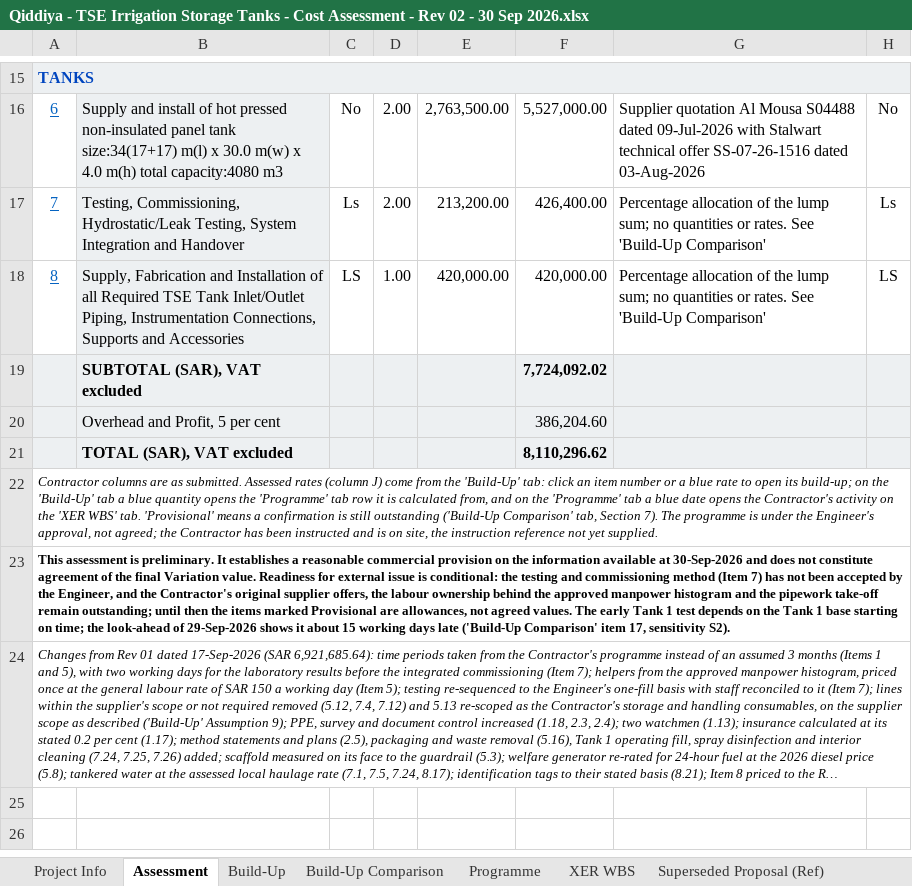
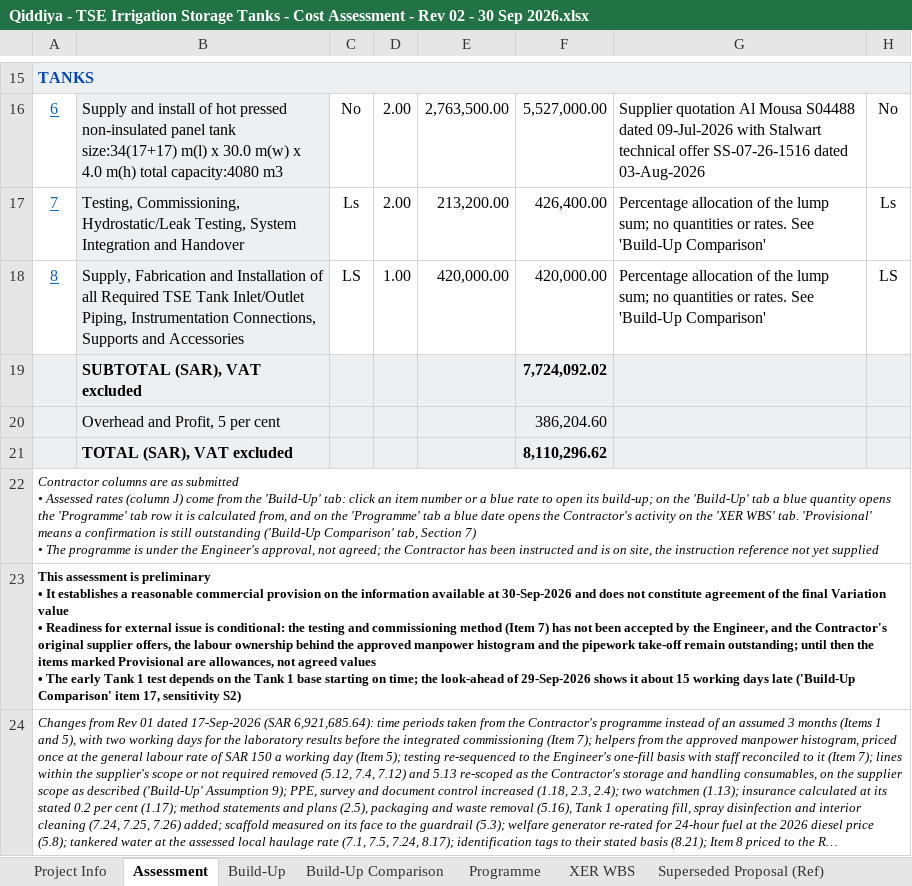
Before and after one commit to Alaa-els/Python, an Excel workbook: deliverables/RFP-027/Qiddiya - TSE Irrigation Storage Tanks - Cost Assessment - Rev 02 - 30 Sep 2026.xlsx, sheet Assessment, drawn as a sheet; only a part is shown, gaps mark what is left out; long unchanged cells end in …; values as stored, in another font and other column widths than the file's, no borders; ↵ is a line break in a cell; the diff names each change by its address in the sheet, - before the commit and + after, or states it on an @@ line.

```diff
--- a/deliverables/RFP-027/Qiddiya - TSE Irrigation Storage Tanks - Cost Assessment - Rev 02 - 30 Sep 2026.xlsx (sheet Assessment)
+++ b/deliverables/RFP-027/Qiddiya - TSE Irrigation Storage Tanks - Cost Assessment - Rev 02 - 30 Sep 2026.xlsx (sheet Assessment)
-A22: …are as submitted. Assessed rates (column J) come from the 'Build-Up' tab: click an item number or a blue rate to open its build-up; on the 'Build-Up' tab a blue quantity opens the 'Programme' tab row it is calculated from, and on the 'Programme' tab a blue date opens the Contractor's activity on the 'XER WBS' tab. 'Provisional' means a confirmation is still outstanding ('Build-Up Comparison' tab, Section 7). The programme is under the Engineer's approval, not agreed; the Contractor has been instructed and is on site, the instruction reference not yet supplied.
+A22: …are as submitted ↵ • Assessed rates (column J) come from the 'Build-Up' tab: click an item number or a blue rate to open its build-up; on the 'Build-Up' tab a blue quantity opens the 'Programme' tab row it is calculated from, and on the 'Programme' tab a blue date opens the Contractor's activity on the 'XER WBS' tab. 'Provisional' means a confirmation is still outstanding ('Build-Up Comparison' tab, Section 7) ↵ • The programme is under the Engineer's approval, not agreed; the Contractor has been instructed and is on site, the instruction reference not yet supplied
-A23: …assessment is preliminary. It establishes a reasonable commercial provision on the information available at 30-Sep-2026 and does not constitute agreement of the final Variation value. Readiness for external issue is conditional: the testing and commissioning method (Item 7) has not been accepted by the Engineer, and the Contractor's original supplier offers, the labour ownership behind the approved manpower histogram and the pipework take-off remain outstanding; until then the items marked Provisional are allowances, not agreed values. The early Tank 1 test depends on the Tank 1 base starting on time; the look-ahead of 29-Sep-2026 shows it about 15 working days late ('Build-Up Comparison' item 17, sensitivity S2).
+A23: …assessment is preliminary ↵ • It establishes a reasonable commercial provision on the information available at 30-Sep-2026 and does not constitute agreement of the final Variation value ↵ • Readiness for external issue is conditional: the testing and commissioning method (Item 7) has not been accepted by the Engineer, and the Contractor's original supplier offers, the labour ownership behind the approved manpower histogram and the pipework take-off remain outstanding; until then the items marked Provisional are allowances, not agreed values ↵ • The early Tank 1 test depends on the Tank 1 base starting on time; the look-ahead of 29-Sep-2026 shows it about 15 working days late ('Build-Up Comparison' item 17, sensitivity S2)
```
Also changed, not shown: sheet Build-Up, sheet Build-Up Comparison, 2 other files.
